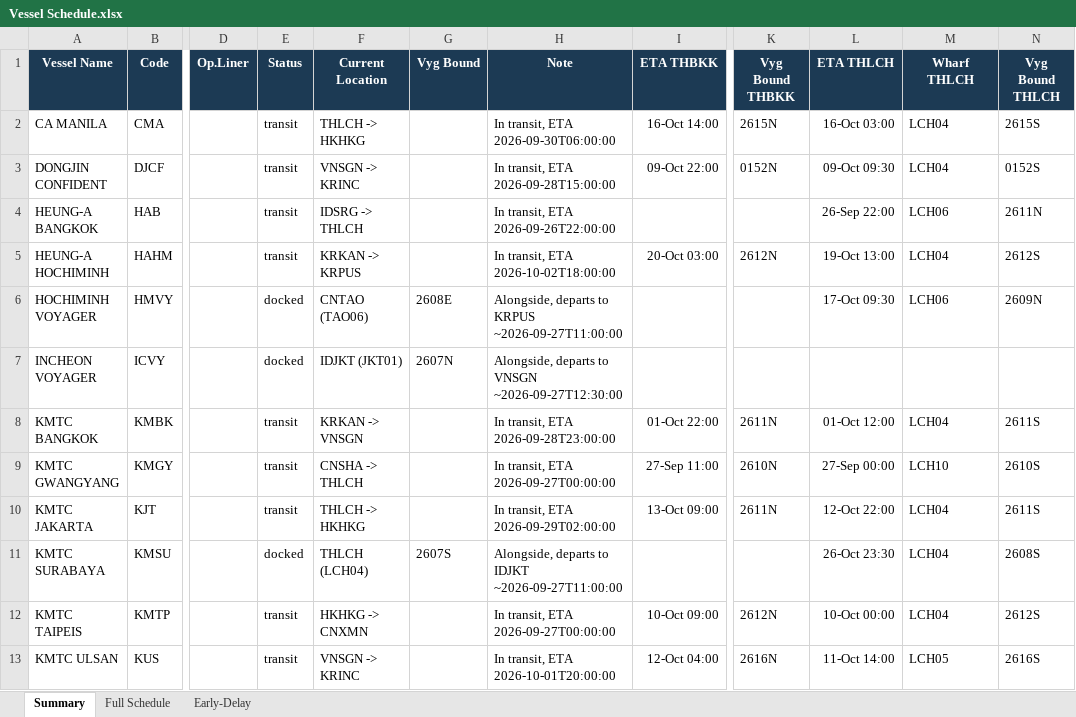
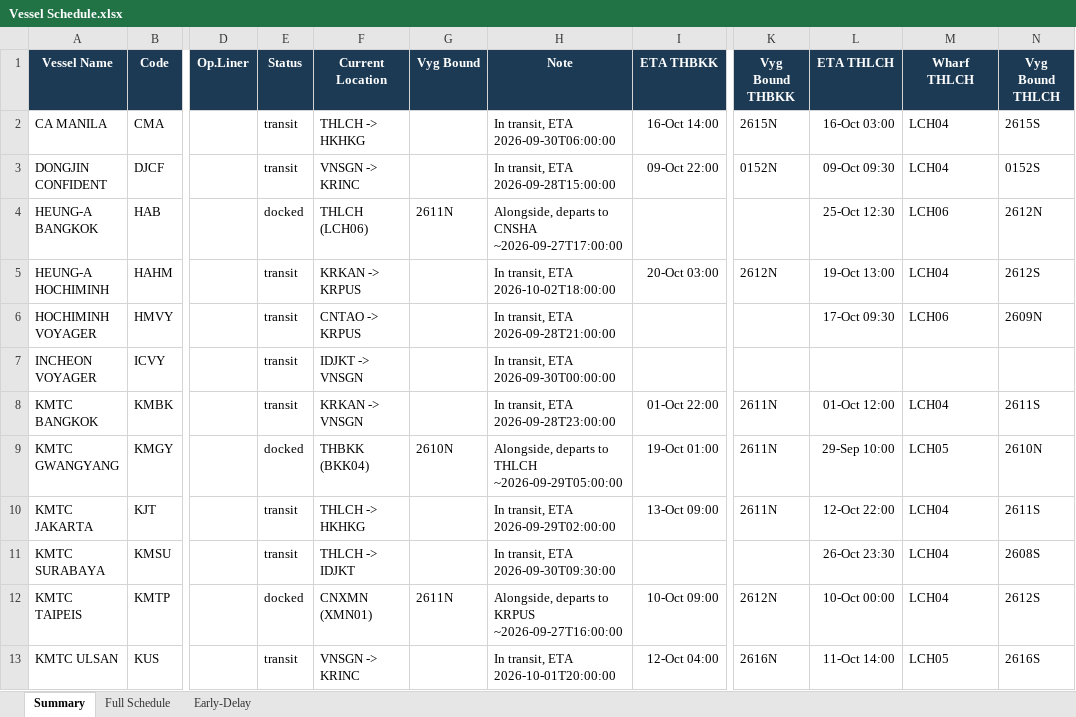
Before and after one commit to sirichai1265/heung-a-sked, an Excel workbook: Vessel Schedule.xlsx, sheet Summary, drawn as a sheet; only a part is shown, gaps mark what is left out; values as stored, in another font and other column widths than the file's, no borders; the diff covers the shown part only; the diff names each change by its address in the sheet, - before the commit and + after, or states it on an @@ line.

```diff
--- a/Vessel Schedule.xlsx (sheet Summary)
+++ b/Vessel Schedule.xlsx (sheet Summary)
-E4 (Status): transit
+E4 (Status): docked
-F4 (Current Location): IDSRG -> THLCH
+F4 (Current Location): THLCH (LCH06)
-G4 (Vyg Bound): (empty)
+G4 (Vyg Bound): 2611N
-H4 (Note): In transit, ETA 2026-09-26T22:00:00
+H4 (Note): Alongside, departs to CNSHA ~2026-09-27T17:00:00
-L4 (ETA THLCH): 26-Sep 22:00
+L4 (ETA THLCH): 25-Oct 12:30
-N4 (Vyg Bound THLCH): 2611N
+N4 (Vyg Bound THLCH): 2612N
-E6:E7 (Status): docked
+E6:E7 (Status): transit
-F6 (Current Location): CNTAO (TAO06)
+F6 (Current Location): CNTAO -> KRPUS
-G6 (Vyg Bound): 2608E
+G6 (Vyg Bound): (empty)
-H6 (Note): Alongside, departs to KRPUS ~2026-09-27T11:00:00
+H6 (Note): In transit, ETA 2026-09-28T21:00:00
-F7 (Current Location): IDJKT (JKT01)
+F7 (Current Location): IDJKT -> VNSGN
-G7 (Vyg Bound): 2607N
+G7 (Vyg Bound): (empty)
-H7 (Note): Alongside, departs to VNSGN ~2026-09-27T12:30:00
+H7 (Note): In transit, ETA 2026-09-30T00:00:00
-E9 (Status): transit
+E9 (Status): docked
-F9 (Current Location): CNSHA -> THLCH
+F9 (Current Location): THBKK (BKK04)
-G9 (Vyg Bound): (empty)
+G9 (Vyg Bound): 2610N
-H9 (Note): In transit, ETA 2026-09-27T00:00:00
+H9 (Note): Alongside, departs to THLCH ~2026-09-29T05:00:00
-I9 (ETA THBKK): 27-Sep 11:00
+I9 (ETA THBKK): 19-Oct 01:00
-K9 (Vyg Bound THBKK): 2610N
+K9 (Vyg Bound THBKK): 2611N
-L9 (ETA THLCH): 27-Sep 00:00
+L9 (ETA THLCH): 29-Sep 10:00
-M9 (Wharf THLCH): LCH10
+M9 (Wharf THLCH): LCH05
-N9 (Vyg Bound THLCH): 2610S
+N9 (Vyg Bound THLCH): 2610N
-E11 (Status): docked
+E11 (Status): transit
-F11 (Current Location): THLCH (LCH04)
+F11 (Current Location): THLCH -> IDJKT
-G11 (Vyg Bound): 2607S
+G11 (Vyg Bound): (empty)
-H11 (Note): Alongside, departs to IDJKT ~2026-09-27T11:00:00
+H11 (Note): In transit, ETA 2026-09-30T09:30:00
-E12 (Status): transit
+E12 (Status): docked
-F12 (Current Location): HKHKG -> CNXMN
+F12 (Current Location): CNXMN (XMN01)
-G12 (Vyg Bound): (empty)
+G12 (Vyg Bound): 2611N
-H12 (Note): In transit, ETA 2026-09-27T00:00:00
+H12 (Note): Alongside, departs to KRPUS ~2026-09-27T16:00:00
```
Also changed, not shown: 35 edited cells elsewhere in this sheet, sheet Early-Delay, sheet Full Schedule, sked_current.xlsx, 4 other files.
